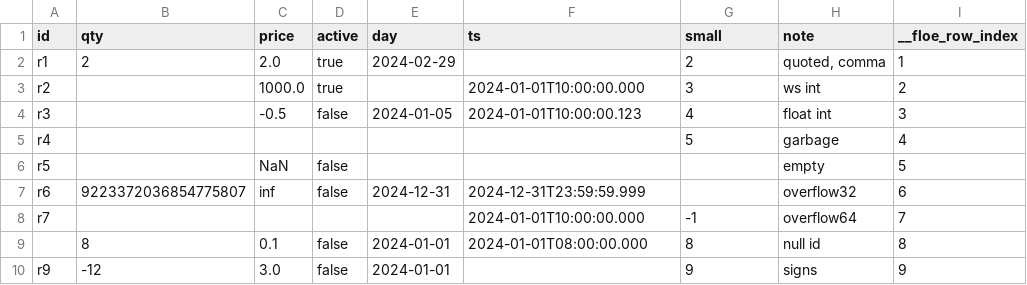
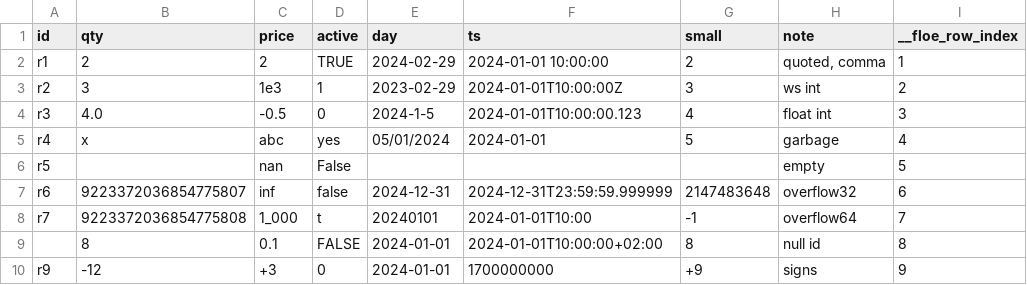
Before and after one commit to OpenLakeForge/floe, a CSV file: conformance/casts/expected/rejected/casts/part-00000.csv, drawn as a sheet; only a part is shown; the diff covers the shown part only; the diff names each change by its address in the sheet, - before the commit and + after, or states it on an @@ line.

```diff
--- a/conformance/casts/expected/rejected/casts/part-00000.csv
+++ b/conformance/casts/expected/rejected/casts/part-00000.csv
-C2 (price): 2.0
+C2 (price): 2
-D2 (active): true
+D2 (active): TRUE
-F2 (ts): (empty)
+F2 (ts): 2024-01-01 10:00:00
-B3 (qty): (empty)
+B3 (qty): 3
-C3 (price): 1000.0
+C3 (price): 1e3
-D3 (active): true
+D3 (active): 1
-E3 (day): (empty)
+E3 (day): 2023-02-29
-F3 (ts): 2024-01-01T10:00:00.000
+F3 (ts): 2024-01-01T10:00:00Z
-B4 (qty): (empty)
+B4 (qty): 4.0
-D4 (active): false
+D4 (active): 0
-E4 (day): 2024-01-05
+E4 (day): 2024-1-5
-B5 (qty): (empty)
+B5 (qty): x
-C5 (price): (empty)
+C5 (price): abc
-D5 (active): (empty)
+D5 (active): yes
-E5 (day): (empty)
+E5 (day): 05/01/2024
-F5 (ts): (empty)
+F5 (ts): 2024-01-01
-C6 (price): NaN
+C6 (price): nan
-D6 (active): false
+D6 (active): False
-F7 (ts): 2024-12-31T23:59:59.999
+F7 (ts): 2024-12-31T23:59:59.999999
-G7 (small): (empty)
+G7 (small): 2147483648
-B8 (qty): (empty)
+B8 (qty): 9223372036854775808
-C8 (price): (empty)
+C8 (price): 1_000
-D8 (active): (empty)
+D8 (active): t
-E8 (day): (empty)
+E8 (day): 20240101
-F8 (ts): 2024-01-01T10:00:00.000
+F8 (ts): 2024-01-01T10:00
-D9 (active): false
+D9 (active): FALSE
-F9 (ts): 2024-01-01T08:00:00.000
+F9 (ts): 2024-01-01T10:00:00+02:00
-C10 (price): 3.0
+C10 (price): +3
-D10 (active): false
+D10 (active): 0
-F10 (ts): (empty)
+F10 (ts): 1700000000
-G10 (small): 9
+G10 (small): +9
```
Also changed, not shown: 31 edited cells elsewhere in this file, conformance/casts_datetime/expected/rejected/casts_datetime/part-00000.csv, conformance/casts_typed/expected/rejected/typed_int32/part-00000.csv, 20 other files.
